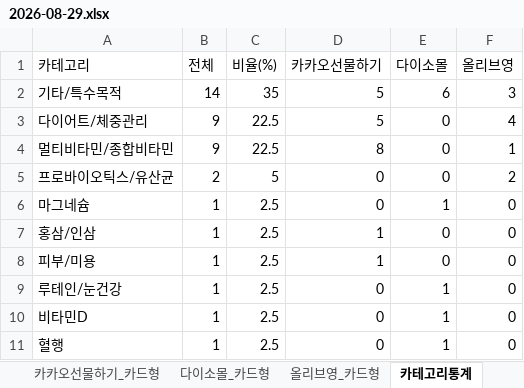
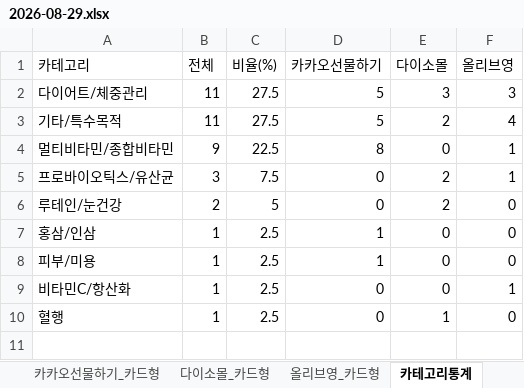
Before and after one commit to primexx98-sudo/online-mall-ranking, an Excel workbook: data/daily/2026-08/2026-08-29.xlsx, sheet 카테고리통계, drawn as a sheet; values as stored, in another font and other column widths than the file's, no borders; removed rows and columns are numbered as before the commit, all else as after; the diff names each change by its address in the sheet, - before the commit and + after, or states it on an @@ line.

```diff
--- a/data/daily/2026-08/2026-08-29.xlsx (sheet 카테고리통계)
+++ b/data/daily/2026-08/2026-08-29.xlsx (sheet 카테고리통계)
-row 2: 기타/특수목적 | 14 | 35 | 5 | 6 | 3
-B2 (전체): 9
+B2 (전체): 11
-C2 (비율(%)): 22.5
+C2 (비율(%)): 27.5
-E2 (다이소몰): 0
+E2 (다이소몰): 3
-F2 (올리브영): 4
+F2 (올리브영): 3
+row 3: 기타/특수목적 | 11 | 27.5 | 5 | 2 | 4
-B5 (전체): 2
+B5 (전체): 3
-C5 (비율(%)): 5
+C5 (비율(%)): 7.5
-E5 (다이소몰): 0
+E5 (다이소몰): 2
-F5 (올리브영): 2
+F5 (올리브영): 1
-row 6: 마그네슘 | 1 | 2.5 | 0 | 1 | 0
+row 6: 루테인/눈건강 | 2 | 5 | 0 | 2 | 0
-row 9: 루테인/눈건강 | 1 | 2.5 | 0 | 1 | 0
-A9 (카테고리): 비타민D
+A9 (카테고리): 비타민C/항산화
-E9 (다이소몰): 1
+E9 (다이소몰): 0
-F9 (올리브영): 0
+F9 (올리브영): 1
```
Also changed, not shown: sheet 카카오선물하기_카드형, sheet 올리브영_카드형, sheet 다이소몰_카드형, charts or pictures.
